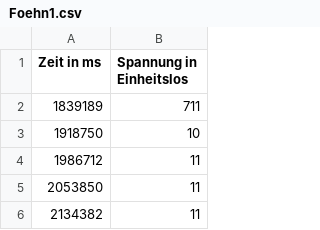
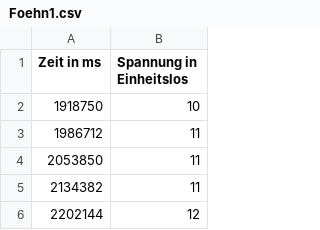
Before and after one commit to LoLFuchs/windDataAnalyse, a CSV file: data/Foehn1.csv (was programm/Foehn1.csv), drawn as a sheet; only a part is shown; the shorter side is filled out with more unchanged rows; the diff names each change by its address in the sheet, - before the commit and + after, or states it on an @@ line.

```diff
--- a/programm/Foehn1.csv
+++ b/data/Foehn1.csv
-row 2: 1839189 | 711
```
Also changed, not shown: 9 other files.
